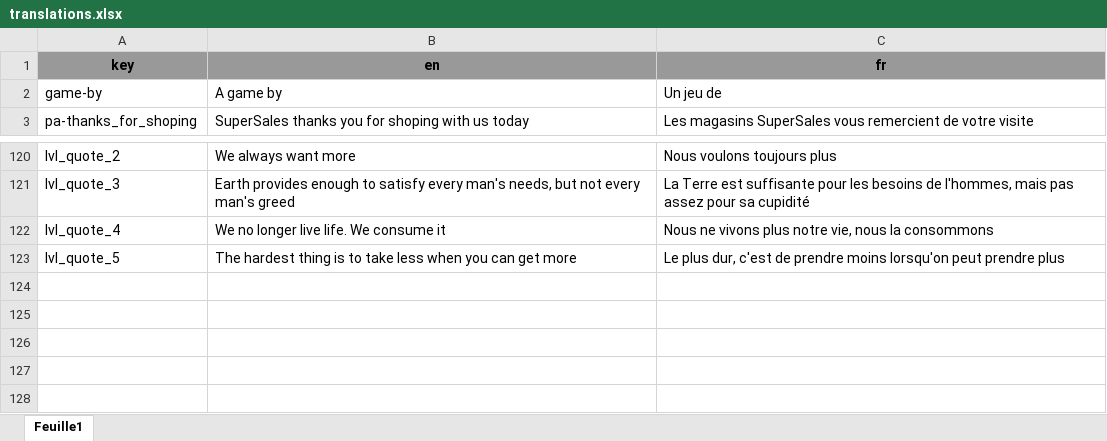
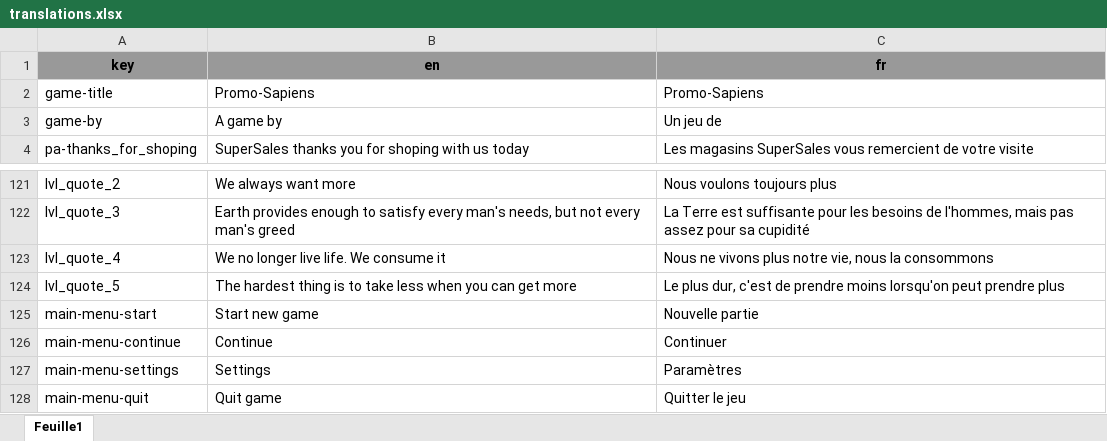
Before and after one commit to Eptwalabha/ld50, an Excel workbook: assets/translation/translations.xlsx, sheet Feuille1, drawn as a sheet; only a part is shown, gaps mark what is left out; values as stored, in another font and other column widths than the file's, no borders; the diff names each change by its address in the sheet, - before the commit and + after, or states it on an @@ line.

Commit message:
add main menu

```diff
--- a/assets/translation/translations.xlsx (sheet Feuille1)
+++ b/assets/translation/translations.xlsx (sheet Feuille1)
+row 2: game-title | Promo-Sapiens | Promo-Sapiens
+row 125: main-menu-start | Start new game | Nouvelle partie
+row 126: main-menu-continue | Continue | Continuer
+row 127: main-menu-settings | Settings | Paramètres
+row 128: main-menu-quit | Quit game | Quitter le jeu
```
Also changed, not shown: 17 other files.
